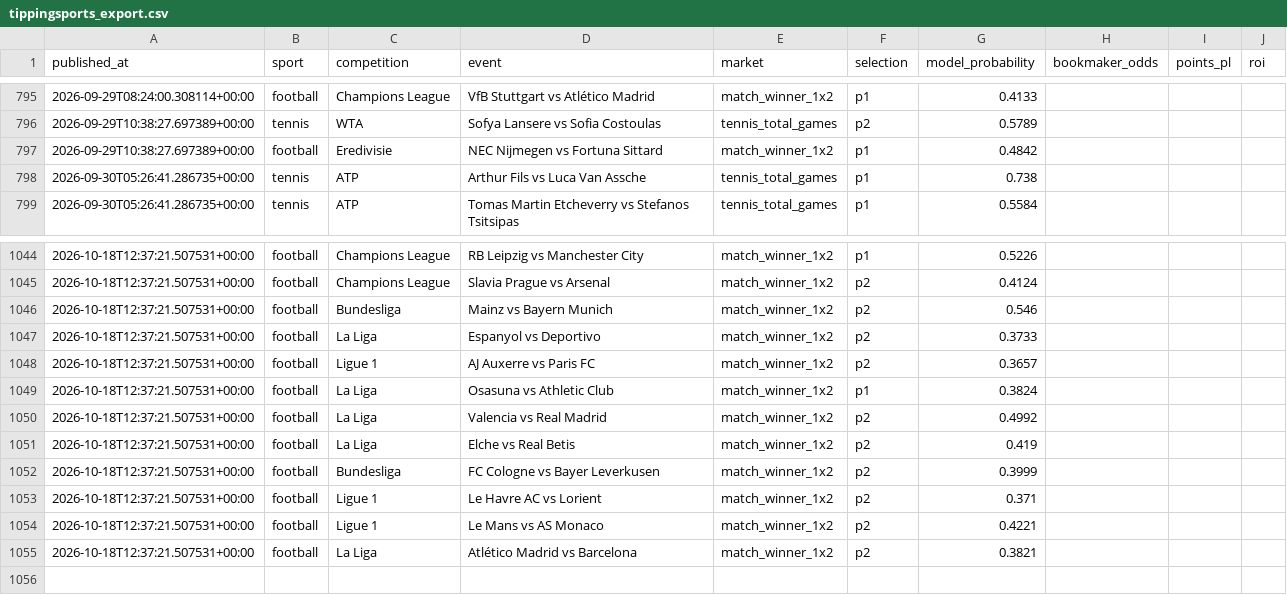
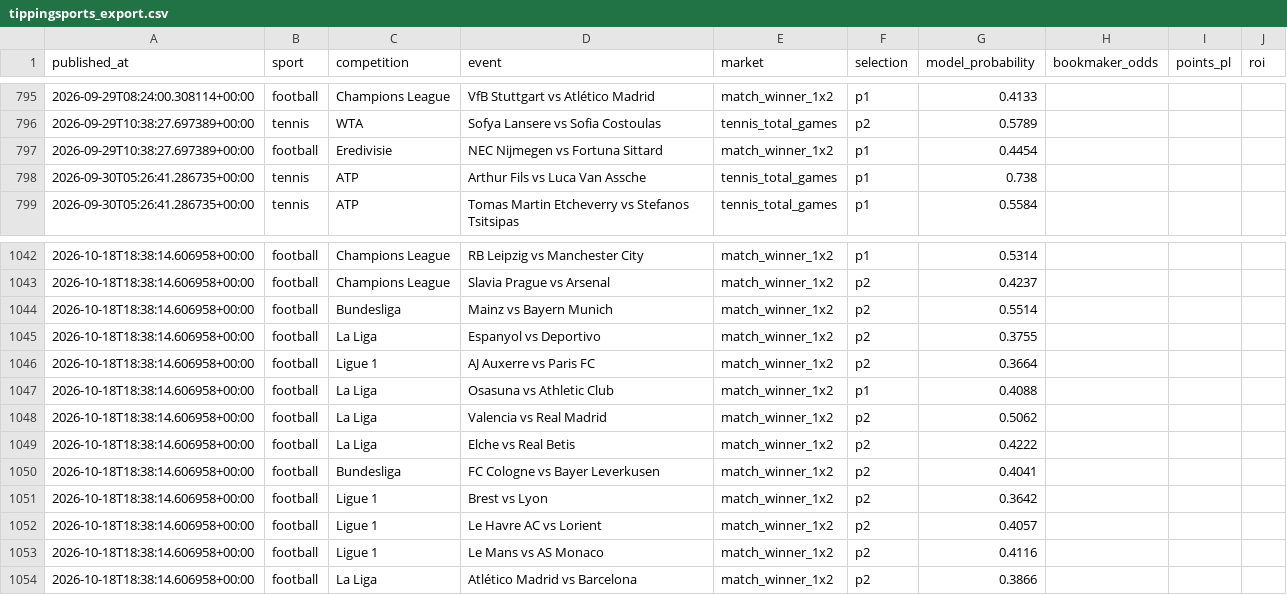
Before and after one commit to topboyasian-stack/match-signal, a CSV file: data/tippingsports_export.csv, drawn as a sheet; only a part is shown, gaps mark what is left out; the diff covers the shown part only.

```diff
--- a/data/tippingsports_export.csv
+++ b/data/tippingsports_export.csv
@@ -796,3 +796,3 @@ published_at,sport,competition,event,market,selection,model_probability,bookmake
 2026-09-29T10:38:27.697389+00:00,tennis,WTA,Sofya Lansere vs Sofia Costoulas,tennis_total_games,p2,0.5789,,,
-2026-09-29T10:38:27.697389+00:00,football,Eredivisie,NEC Nijmegen vs Fortuna Sittard,match_winner_1x2,p1,0.4842,,,
+2026-09-29T10:38:27.697389+00:00,football,Eredivisie,NEC Nijmegen vs Fortuna Sittard,match_winner_1x2,p1,0.4454,,,
 2026-09-30T05:26:41.286735+00:00,tennis,ATP,Arthur Fils vs Luca Van Assche,tennis_total_games,p1,0.738,,,
@@ -1044,12 +1042,13 @@ published_at,sport,competition,event,market,selection,model_probability,bookmake
-2026-10-18T12:37:21.507531+00:00,football,Champions League,RB Leipzig vs Manchester City,match_winner_1x2,p1,0.5226,,,
-2026-10-18T12:37:21.507531+00:00,football,Champions League,Slavia Prague vs Arsenal,match_winner_1x2,p2,0.4124,,,
-2026-10-18T12:37:21.507531+00:00,football,Bundesliga,Mainz vs Bayern Munich,match_winner_1x2,p2,0.546,,,
-2026-10-18T12:37:21.507531+00:00,football,La Liga,Espanyol vs Deportivo,match_winner_1x2,p2,0.3733,,,
-2026-10-18T12:37:21.507531+00:00,football,Ligue 1,AJ Auxerre vs Paris FC,match_winner_1x2,p2,0.3657,,,
-2026-10-18T12:37:21.507531+00:00,football,La Liga,Osasuna vs Athletic Club,match_winner_1x2,p1,0.3824,,,
-2026-10-18T12:37:21.507531+00:00,football,La Liga,Valencia vs Real Madrid,match_winner_1x2,p2,0.4992,,,
-2026-10-18T12:37:21.507531+00:00,football,La Liga,Elche vs Real Betis,match_winner_1x2,p2,0.419,,,
-2026-10-18T12:37:21.507531+00:00,football,Bundesliga,FC Cologne vs Bayer Leverkusen,match_winner_1x2,p2,0.3999,,,
-2026-10-18T12:37:21.507531+00:00,football,Ligue 1,Le Havre AC vs Lorient,match_winner_1x2,p2,0.371,,,
-2026-10-18T12:37:21.507531+00:00,football,Ligue 1,Le Mans vs AS Monaco,match_winner_1x2,p2,0.4221,,,
-2026-10-18T12:37:21.507531+00:00,football,La Liga,Atlético Madrid vs Barcelona,match_winner_1x2,p2,0.3821,,,
+2026-10-18T18:38:14.606958+00:00,football,Champions League,RB Leipzig vs Manchester City,match_winner_1x2,p1,0.5314,,,
+2026-10-18T18:38:14.606958+00:00,football,Champions League,Slavia Prague vs Arsenal,match_winner_1x2,p2,0.4237,,,
+2026-10-18T18:38:14.606958+00:00,football,Bundesliga,Mainz vs Bayern Munich,match_winner_1x2,p2,0.5514,,,
+2026-10-18T18:38:14.606958+00:00,football,La Liga,Espanyol vs Deportivo,match_winner_1x2,p2,0.3755,,,
+2026-10-18T18:38:14.606958+00:00,football,Ligue 1,AJ Auxerre vs Paris FC,match_winner_1x2,p2,0.3664,,,
+2026-10-18T18:38:14.606958+00:00,football,La Liga,Osasuna vs Athletic Club,match_winner_1x2,p1,0.4088,,,
+2026-10-18T18:38:14.606958+00:00,football,La Liga,Valencia vs Real Madrid,match_winner_1x2,p2,0.5062,,,
+2026-10-18T18:38:14.606958+00:00,football,La Liga,Elche vs Real Betis,match_winner_1x2,p2,0.4222,,,
+2026-10-18T18:38:14.606958+00:00,football,Bundesliga,FC Cologne vs Bayer Leverkusen,match_winner_1x2,p2,0.4041,,,
+2026-10-18T18:38:14.606958+00:00,football,Ligue 1,Brest vs Lyon,match_winner_1x2,p2,0.3642,,,
+2026-10-18T18:38:14.606958+00:00,football,Ligue 1,Le Havre AC vs Lorient,match_winner_1x2,p2,0.4057,,,
+2026-10-18T18:38:14.606958+00:00,football,Ligue 1,Le Mans vs AS Monaco,match_winner_1x2,p2,0.4116,,,
+2026-10-18T18:38:14.606958+00:00,football,La Liga,Atlético Madrid vs Barcelona,match_winner_1x2,p2,0.3866,,,
```
Also changed, not shown: 2 removed rows and 49 edited cells elsewhere in this file, 3 other files.
